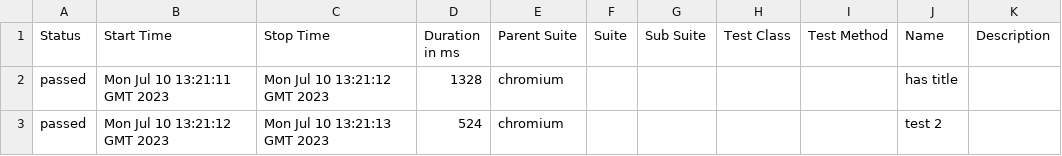
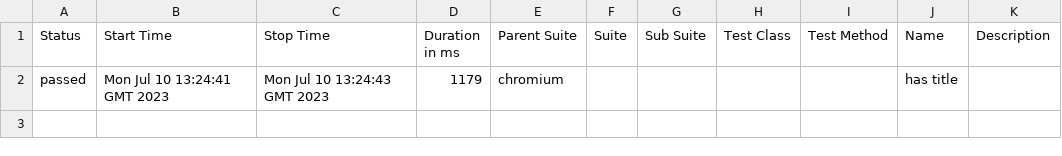
Before and after one commit to ahmedelkolfat/demo-gh, a CSV file: pr-preview/pr-2/data/suites.csv, drawn as a sheet.

Commit message:
Deploy preview for PR 2 🛫

```diff
--- a/pr-preview/pr-2/data/suites.csv
+++ b/pr-preview/pr-2/data/suites.csv
@@ -1,3 +1,2 @@
 "Status","Start Time","Stop Time","Duration in ms","Parent Suite","Suite","Sub Suite","Test Class","Test Method","Name","Description"
-"passed","Mon Jul 10 13:21:11 GMT 2023","Mon Jul 10 13:21:12 GMT 2023","1328","chromium","","","","","has title",""
-"passed","Mon Jul 10 13:21:12 GMT 2023","Mon Jul 10 13:21:13 GMT 2023","524","chromium","","","","","test 2",""
+"passed","Mon Jul 10 13:24:41 GMT 2023","Mon Jul 10 13:24:43 GMT 2023","1179","chromium","","","","","has title",""
```
Also changed, not shown: 26 other files.
